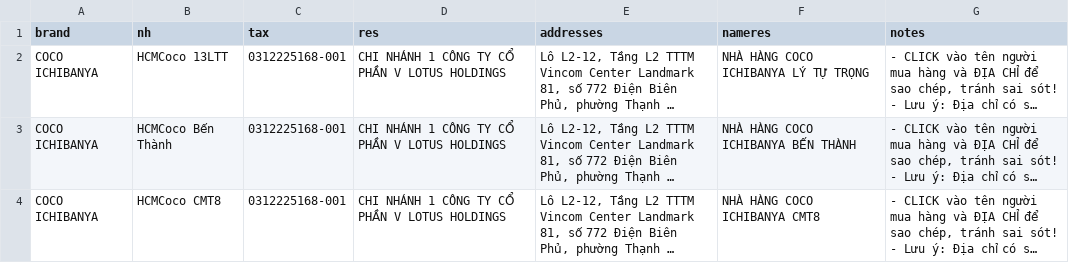
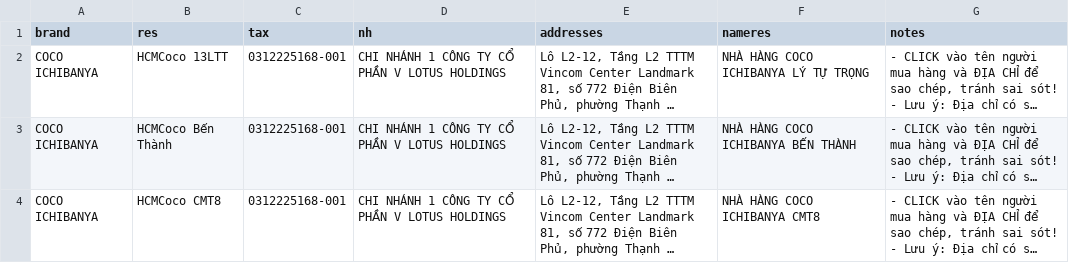
Before and after one commit to zawnnn/xhdlotus, a CSV file: restaurants.csv, drawn as a sheet; only a part is shown; long unchanged cells end in …; the diff names each change by its address in the sheet, - before the commit and + after, or states it on an @@ line.

Commit message:
Update restaurants.csv

```diff
--- a/restaurants.csv
+++ b/restaurants.csv
-B1: nh
+B1: res
-D1: res
+D1: nh
```
